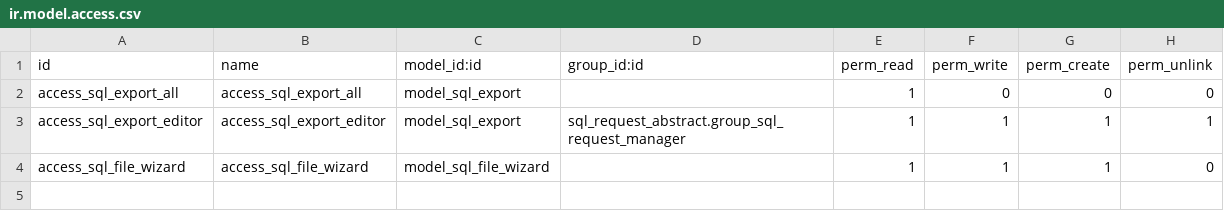
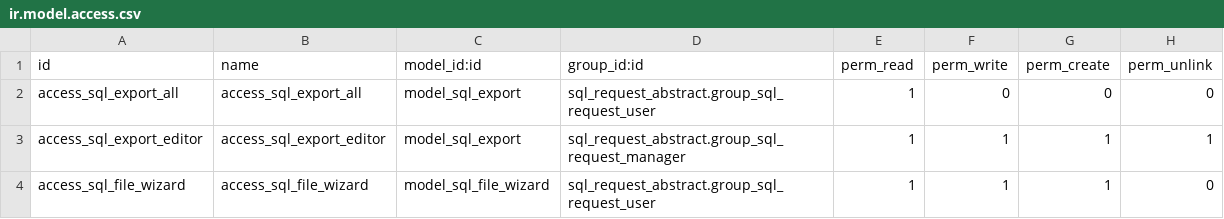
Before and after one commit to cibex/reporting-engine, a CSV file: sql_export/security/ir.model.access.csv, drawn as a sheet.

Commit message:
[MIG] sql_export: Migration to 18.0

```diff
--- a/sql_export/security/ir.model.access.csv
+++ b/sql_export/security/ir.model.access.csv
@@ -1,4 +1,4 @@
 "id","name","model_id:id","group_id:id","perm_read","perm_write","perm_create","perm_unlink"
-"access_sql_export_all","access_sql_export_all","model_sql_export",,1,0,0,0
+"access_sql_export_all","access_sql_export_all","model_sql_export",sql_request_abstract.group_sql_request_user,1,0,0,0
 "access_sql_export_editor","access_sql_export_editor","model_sql_export",sql_request_abstract.group_sql_request_manager,1,1,1,1
-"access_sql_file_wizard","access_sql_file_wizard","model_sql_file_wizard",,1,1,1,0
+"access_sql_file_wizard","access_sql_file_wizard","model_sql_file_wizard",sql_request_abstract.group_sql_request_user,1,1,1,0
```
Also changed, not shown: 6 other files.
